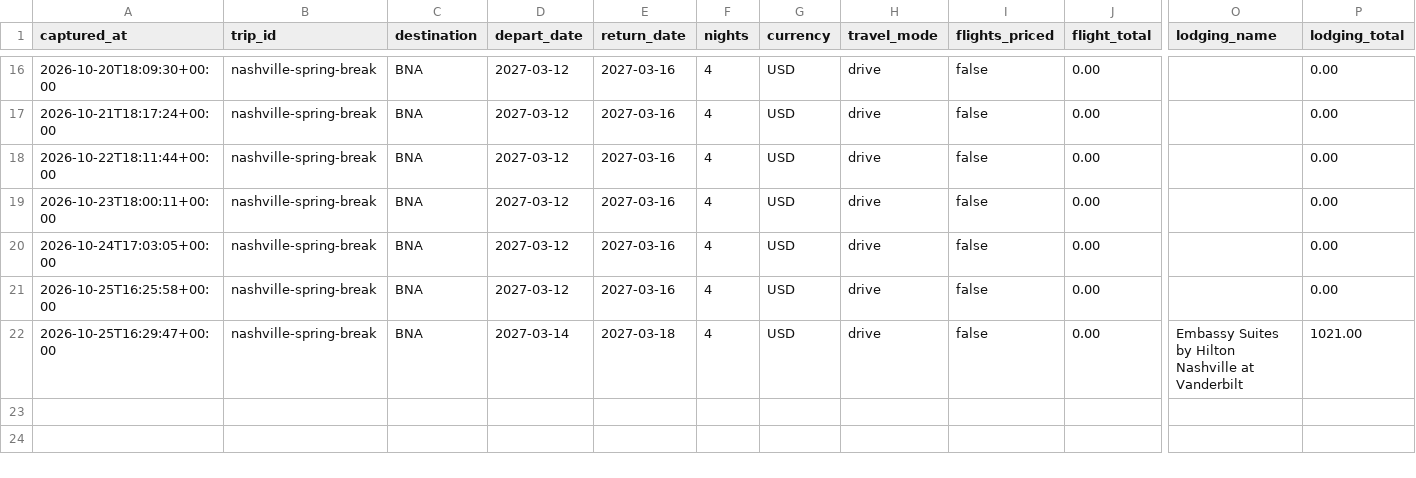
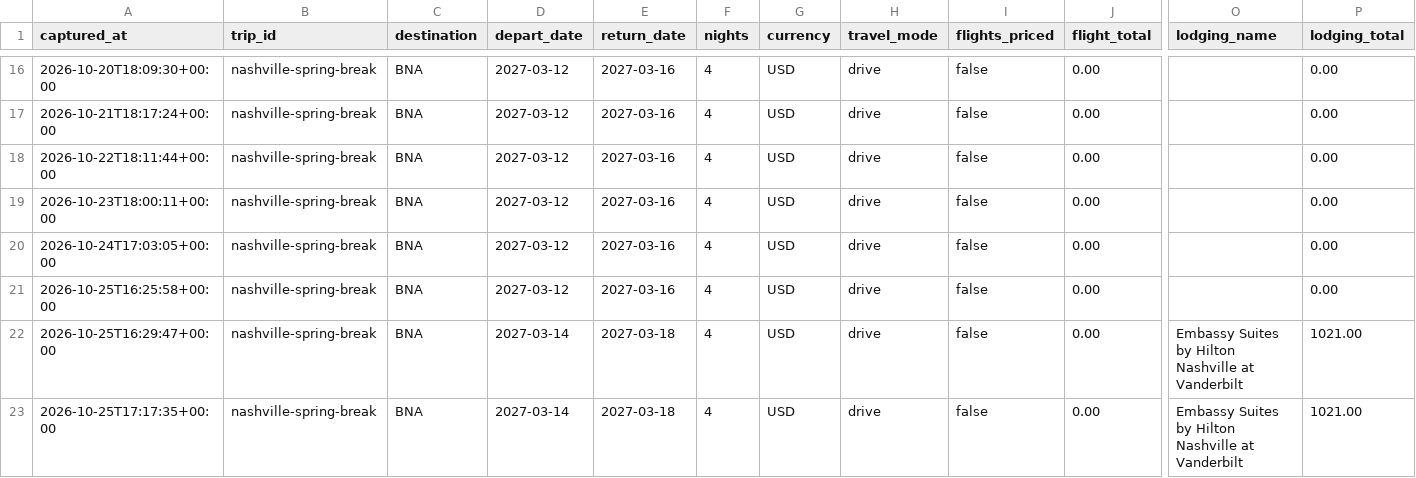
Before and after one commit to leeessner/Vacation-finder, a CSV file: data/history/nashville-spring-break.csv, drawn as a sheet; only a part is shown, gaps mark what is left out; rows hold the shown columns only; the diff names each change by its address in the sheet, - before the commit and + after, or states it on an @@ line.

```diff
--- a/data/history/nashville-spring-break.csv
+++ b/data/history/nashville-spring-break.csv
+row 23: 2026-10-25T17:17:35+00:00 | nashville-spring-break | BNA | 2027-03-14 | 2027-03-18 | 4 | USD | drive | false | 0.00 | Embassy Suites by Hilton Nashville at Vanderbilt | 1021.00
```
Also changed, not shown: data/history/austria-bavaria-summer.csv, data/history/greece-summer.csv, 16 other files.
